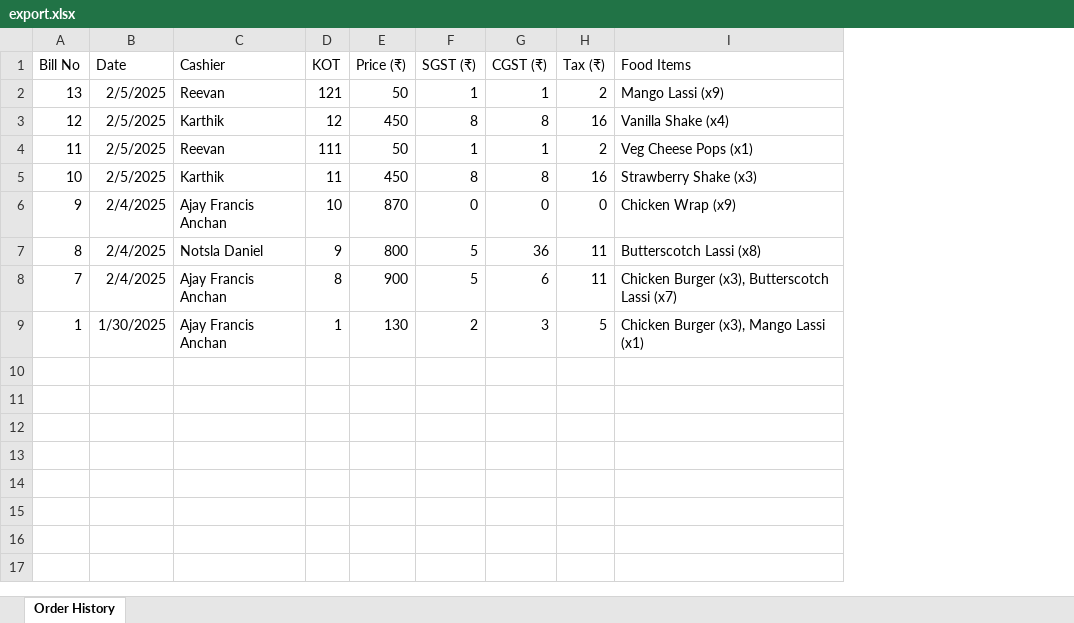
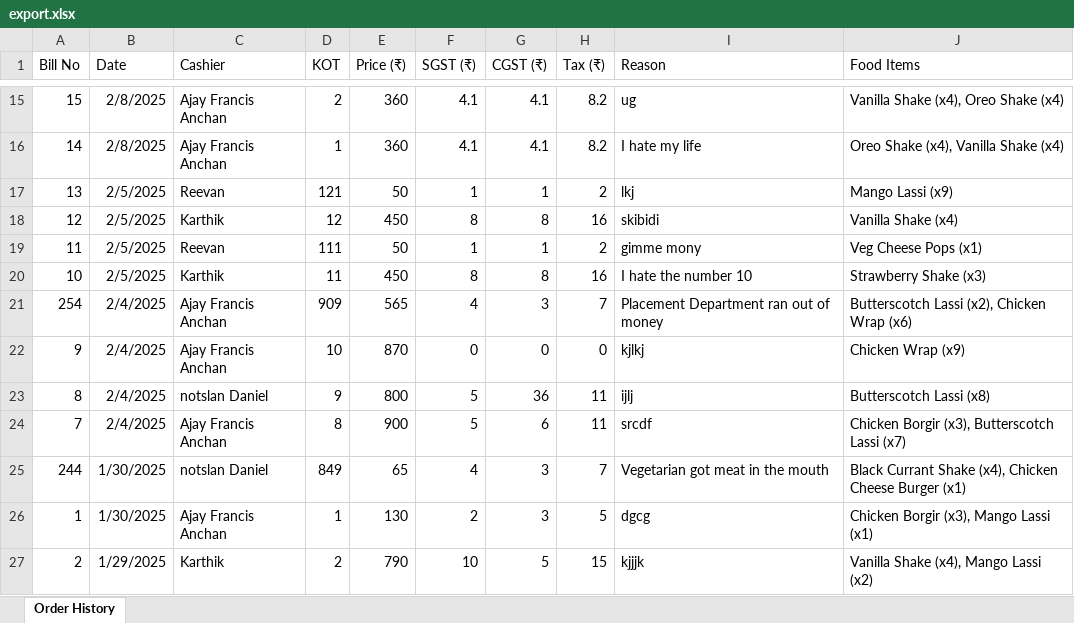
Before and after one commit to alstonmendonca/ProperLCP, an Excel workbook: export.xlsx, sheet Order History, drawn as a sheet; only a part is shown, gaps mark what is left out; values as stored, in another font and other column widths than the file's, no borders; addresses are those after the commit; the diff covers the shown part only; the diff names each change by its address in the sheet, - before the commit and + after, or states it on an @@ line.

```diff
--- a/export.xlsx (sheet Order History)
+++ b/export.xlsx (sheet Order History)
+column I (Reason), rows 17-20: lkj | skibidi | gimme mony | I hate the number 10; rows 22-24: kjlkj | ijlj | srcdf; row 26: dgcg
+row 15: 15 | 2/8/2025 | Ajay Francis Anchan | 2 | 360 | 4.1 | 4.1 | 8.2 | ug | Vanilla Shake (x4), Oreo Shake (x4)
+row 16: 14 | 2/8/2025 | Ajay Francis Anchan | 1 | 360 | 4.1 | 4.1 | 8.2 | I hate my life | Oreo Shake (x4), Vanilla Shake (x4)
+row 21: 254 | 2/4/2025 | Ajay Francis Anchan | 909 | 565 | 4 | 3 | 7 | Placement Department ran out of money | Butterscotch Lassi (x2), Chicken Wrap (x6)
-C23 (Cashier): Notsla Daniel
+C23 (Cashier): notslan Daniel
-J24 (Food Items): Chicken Burger (x3), Butterscotch Lassi (x7)
+J24 (Food Items): Chicken Borgir (x3), Butterscotch Lassi (x7)
+row 25: 244 | 1/30/2025 | notslan Daniel | 849 | 65 | 4 | 3 | 7 | Vegetarian got meat in the mouth | Black Currant Shake (x4), Chicken Cheese Burger (x1)
-J26 (Food Items): Chicken Burger (x3), Mango Lassi (x1)
+J26 (Food Items): Chicken Borgir (x3), Mango Lassi (x1)
+row 27: 2 | 1/29/2025 | Karthik | 2 | 790 | 10 | 5 | 15 | kjjjk | Vanilla Shake (x4), Mango Lassi (x2)
```
Also changed, not shown: 13 added rows elsewhere in this sheet, 7 other files.
